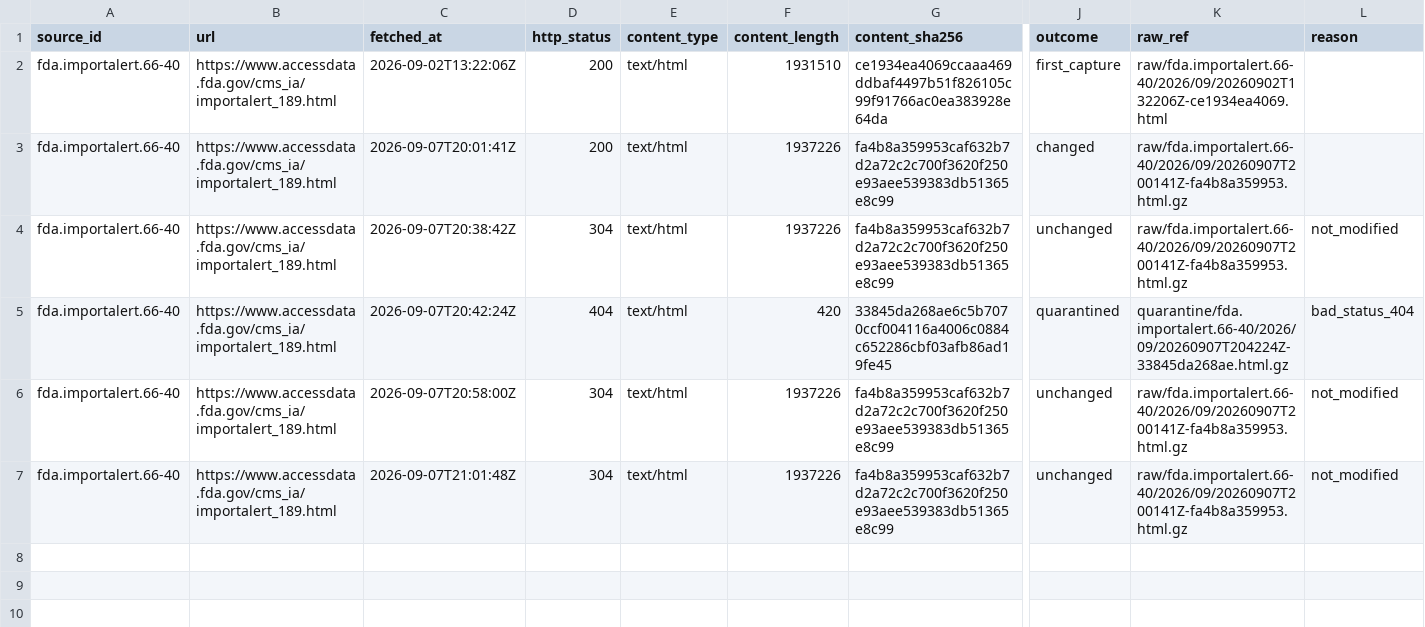
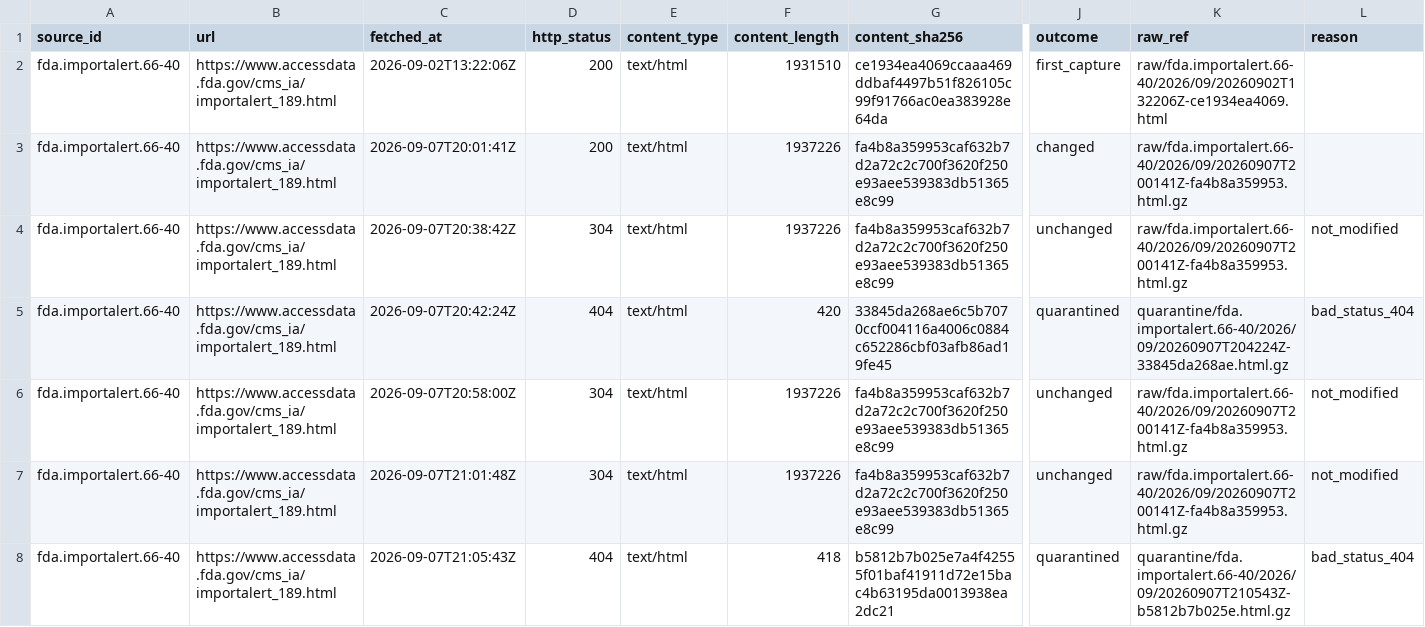
Before and after one commit to q3dresearch/wss-drug-scarcity, a CSV file: manifest/fda.importalert.66-40/2026-09.csv, drawn as a sheet; only a part is shown, gaps mark what is left out; rows hold the shown columns only; the diff names each change by its address in the sheet, - before the commit and + after, or states it on an @@ line.

```diff
--- a/manifest/fda.importalert.66-40/2026-09.csv
+++ b/manifest/fda.importalert.66-40/2026-09.csv
+row 8: fda.importalert.66-40 | https://www.accessdata.fda.gov/cms_ia/importalert_189.html | 2026-09-07T21:05:43Z | 404 | text/html | 418 | b5812b7b025e7a4f42555f01baf41911d72e15bac4b63195da0013938ea2dc21 | quarantined | quarantine/fda.importalert.66-40/2026/09/20260907T210543Z-b5812b7b025e.html.gz | bad_status_404
```
Also changed, not shown: manifest/fda.complianceactions.drugs/2026-09.csv, manifest/fda.importrefusals.recent/2026-09.csv, 4 other files.
